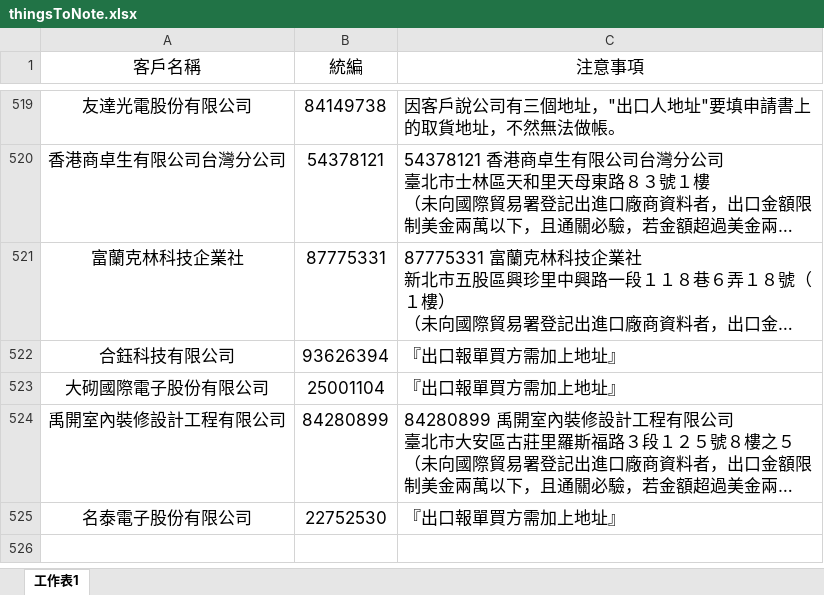
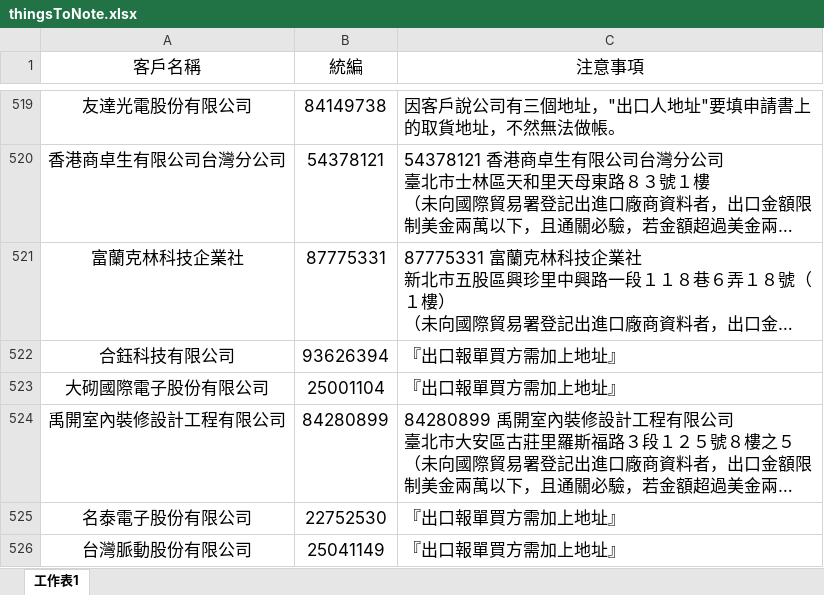
Before and after one commit to liyijung/declaration, an Excel workbook: Export_format/thingsToNote.xlsx, sheet 工作表1, drawn as a sheet; only a part is shown, gaps mark what is left out; long unchanged cells end in …; values as stored, in another font and other column widths than the file's, no borders; conditional formats not drawn; the diff names each change by its address in the sheet, - before the commit and + after, or states it on an @@ line.

Commit message:
Add files via upload

```diff
--- a/Export_format/thingsToNote.xlsx (sheet 工作表1)
+++ b/Export_format/thingsToNote.xlsx (sheet 工作表1)
+row 526: 台灣脈動股份有限公司 | 25041149 | 『出口報單買方需加上地址』
```
